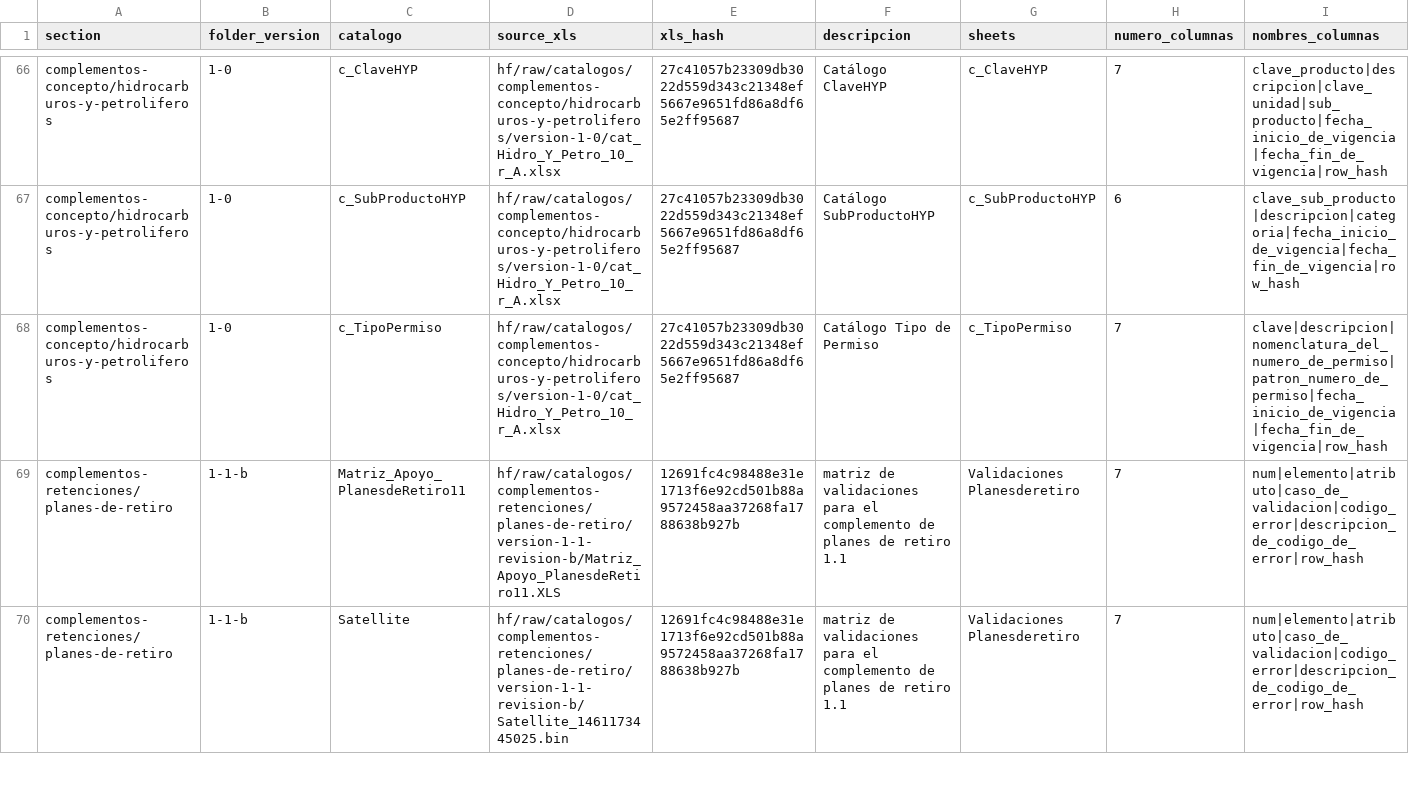
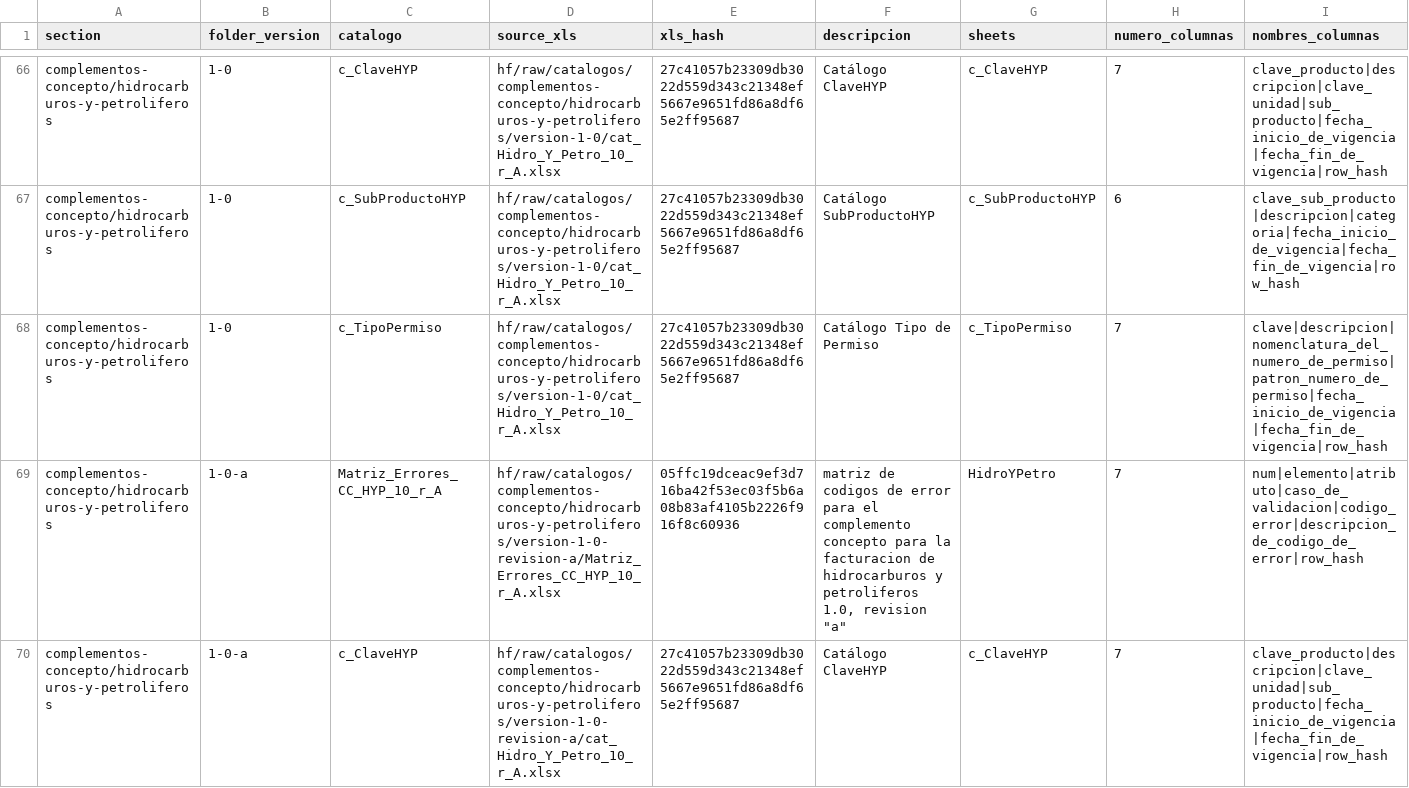
Before and after one commit to mayrop/sat-metadata-scraper, a CSV file: catalog_state.csv, drawn as a sheet; only a part is shown, gaps mark what is left out; the shorter side is filled out with more unchanged rows; rows hold the shown columns only; the diff covers the shown part only; the diff names each change by its address in the sheet, - before the commit and + after, or states it on an @@ line.

```diff
--- a/catalog_state.csv
+++ b/catalog_state.csv
+row 69: complementos-concepto/hidrocarburos-y-petroliferos | 1-0-a | Matriz_Errores_CC_HYP_10_r_A | hf/raw/catalogos/complementos-concepto/hidrocarburos-y-petroliferos/version-1-0-revision-a/Matriz_Errores_CC_HYP_10_r_A.xlsx | 05ffc19dceac9ef3d716ba42f53ec03f5b6a08b83af4105b2226f916f8c60936 | matriz de codigos de error para el complemento concepto para la facturacion de hidrocarburos y petroliferos 1.0, revision "a" | HidroYPetro | 7 | num|elemento|atributo|caso_de_validacion|codigo_error|descripcion_de_codigo_de_error|row_hash
+row 70: complementos-concepto/hidrocarburos-y-petroliferos | 1-0-a | c_ClaveHYP | hf/raw/catalogos/complementos-concepto/hidrocarburos-y-petroliferos/version-1-0-revision-a/cat_Hidro_Y_Petro_10_r_A.xlsx | 27c41057b23309db3022d559d343c21348ef5667e9651fd86a8df65e2ff95687 | Catálogo ClaveHYP | c_ClaveHYP | 7 | clave_producto|descripcion|clave_unidad|sub_producto|fecha_inicio_de_vigencia|fecha_fin_de_vigencia|row_hash
```
Also changed, not shown: 2 added rows elsewhere in this file, output/catalog.csv, 1 other file.
